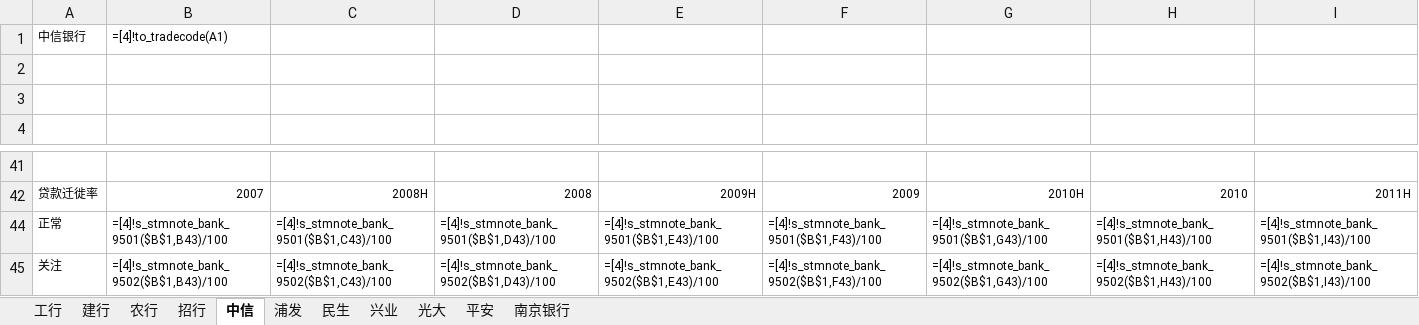
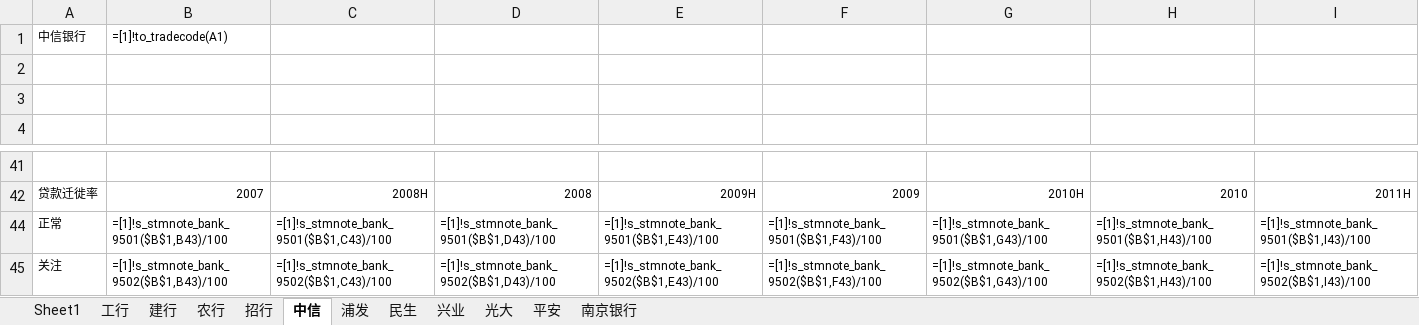
Before and after one commit to SoochowSecurityBank/SCCBank, an Excel workbook: 【东吴银行】老16家上市银行07-17年分行业不良贷款情况.xlsx, sheet 中信, drawn as a sheet; only a part is shown, gaps mark what is left out; values as stored, in another font and other column widths than the file's, no borders; formulas are shown in place of their values; charts and pictures not drawn; the diff covers the shown part only; the diff names each change by its address in the sheet, - before the commit and + after, or states it on an @@ line.

```diff
--- a/【东吴银行】老16家上市银行07-17年分行业不良贷款情况.xlsx (sheet 中信)
+++ b/【东吴银行】老16家上市银行07-17年分行业不良贷款情况.xlsx (sheet 中信)
+sheet tab: Sheet1
-B1: =[4]!to_tradecode(A1)
+B1: =[1]!to_tradecode(A1)
-B44: =[4]!s_stmnote_bank_9501($B$1,B43)/100
+B44: =[1]!s_stmnote_bank_9501($B$1,B43)/100
-C44: =[4]!s_stmnote_bank_9501($B$1,C43)/100
+C44: =[1]!s_stmnote_bank_9501($B$1,C43)/100
-D44: =[4]!s_stmnote_bank_9501($B$1,D43)/100
+D44: =[1]!s_stmnote_bank_9501($B$1,D43)/100
-E44: =[4]!s_stmnote_bank_9501($B$1,E43)/100
+E44: =[1]!s_stmnote_bank_9501($B$1,E43)/100
-F44: =[4]!s_stmnote_bank_9501($B$1,F43)/100
+F44: =[1]!s_stmnote_bank_9501($B$1,F43)/100
-G44: =[4]!s_stmnote_bank_9501($B$1,G43)/100
+G44: =[1]!s_stmnote_bank_9501($B$1,G43)/100
-H44: =[4]!s_stmnote_bank_9501($B$1,H43)/100
+H44: =[1]!s_stmnote_bank_9501($B$1,H43)/100
-I44: =[4]!s_stmnote_bank_9501($B$1,I43)/100
+I44: =[1]!s_stmnote_bank_9501($B$1,I43)/100
-B45: =[4]!s_stmnote_bank_9502($B$1,B43)/100
+B45: =[1]!s_stmnote_bank_9502($B$1,B43)/100
-C45: =[4]!s_stmnote_bank_9502($B$1,C43)/100
+C45: =[1]!s_stmnote_bank_9502($B$1,C43)/100
-D45: =[4]!s_stmnote_bank_9502($B$1,D43)/100
+D45: =[1]!s_stmnote_bank_9502($B$1,D43)/100
-E45: =[4]!s_stmnote_bank_9502($B$1,E43)/100
+E45: =[1]!s_stmnote_bank_9502($B$1,E43)/100
-F45: =[4]!s_stmnote_bank_9502($B$1,F43)/100
+F45: =[1]!s_stmnote_bank_9502($B$1,F43)/100
-G45: =[4]!s_stmnote_bank_9502($B$1,G43)/100
+G45: =[1]!s_stmnote_bank_9502($B$1,G43)/100
-H45: =[4]!s_stmnote_bank_9502($B$1,H43)/100
+H45: =[1]!s_stmnote_bank_9502($B$1,H43)/100
-I45: =[4]!s_stmnote_bank_9502($B$1,I43)/100
+I45: =[1]!s_stmnote_bank_9502($B$1,I43)/100
```
Also changed, not shown: 62 edited cells elsewhere in this sheet, sheet 平安, sheet 招行, sheet 建行, sheet 工行, sheet 兴业, sheet 浦发, 4 more sheets, charts or pictures, 资产质量相关/【东吴银行】上市银行不良生成率、净息差、净利差（过去10年）-图表版.xlsm.
